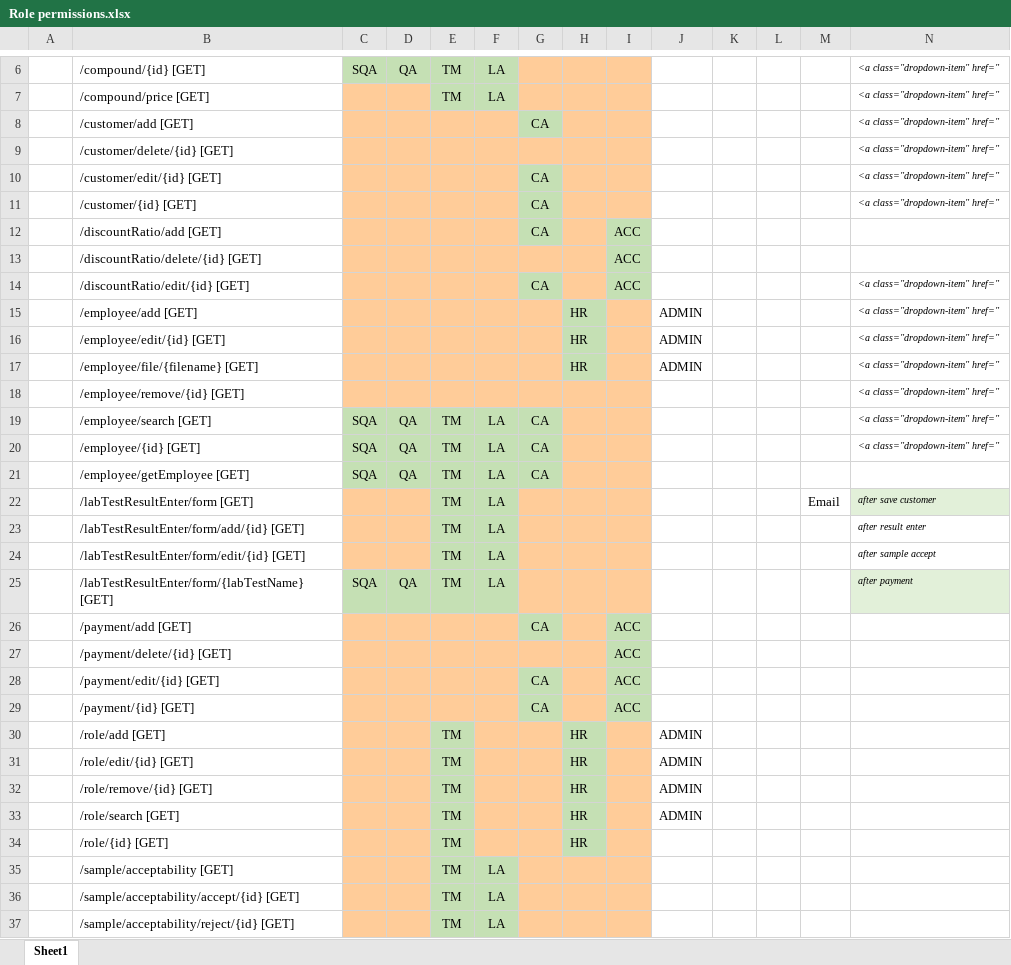
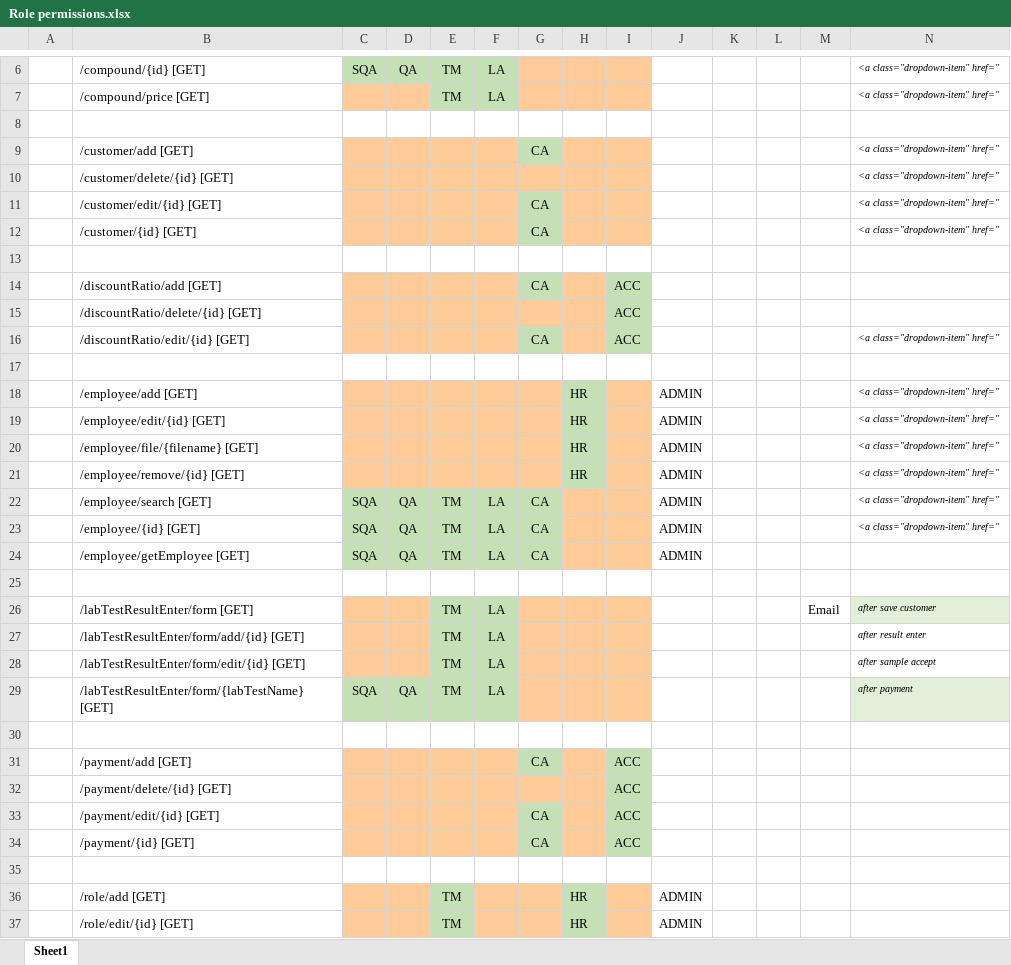
Before and after one commit to LalithK90/labManagement, an Excel workbook: Role permissions.xlsx, sheet Sheet1, drawn as a sheet; only a part is shown, gaps mark what is left out; the shorter side is filled out with more unchanged rows; values as stored, in another font and other column widths than the file's, no borders; addresses are those after the commit; rows hold the shown columns only; the diff covers the shown part only; the diff names each change by its address in the sheet, - before the commit and + after, or states it on an @@ line.

```diff
--- a/Role permissions.xlsx (sheet Sheet1)
+++ b/Role permissions.xlsx (sheet Sheet1)
+row 8: (empty)
+row 13: (empty)
+row 17: (empty)
-H21: (empty)
+H21: HR
-H21 fill: #FFCC99
+H21 fill: #C5E0B4
-J21:J24: (empty)
+J21:J24: ADMIN
+row 25: (empty)
+row 30: (empty)
+row 35: (empty)
```
Also changed, not shown: 2 added rows elsewhere in this sheet, 12 other files.
